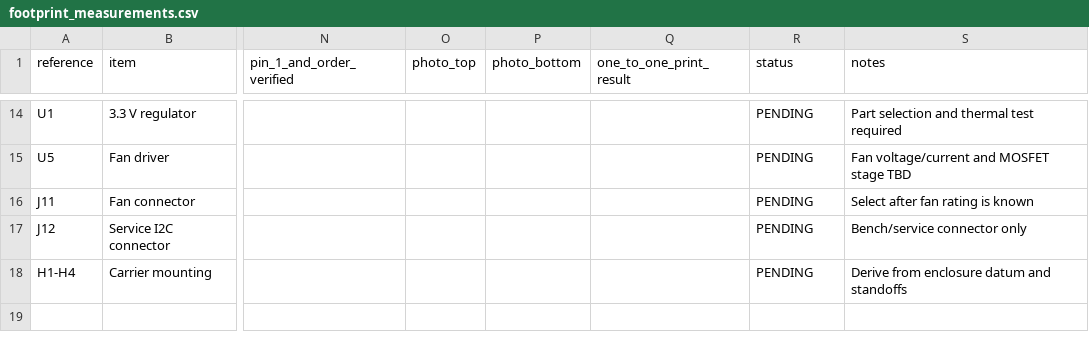
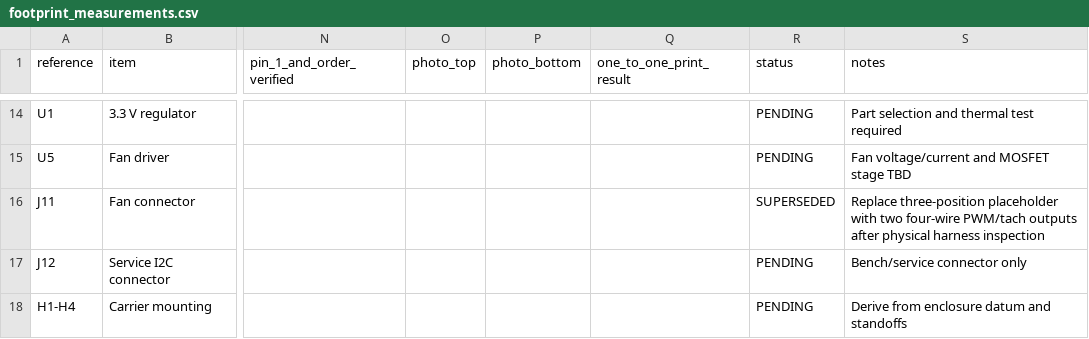
Before and after one commit to Ruzz-1010/Project-FALCON-01, a CSV file: hardware/kicad/FALCON_CARRIER/footprint_measurements.csv, drawn as a sheet; only a part is shown, gaps mark what is left out; the diff names each change by its address in the sheet, - before the commit and + after, or states it on an @@ line.

Commit message:
Define four-wire internal fan baseline

```diff
--- a/hardware/kicad/FALCON_CARRIER/footprint_measurements.csv
+++ b/hardware/kicad/FALCON_CARRIER/footprint_measurements.csv
-R16 (status): PENDING
+R16 (status): SUPERSEDED
-S16 (notes): Select after fan rating is known
+S16 (notes): Replace three-position placeholder with two four-wire PWM/tach outputs after physical harness inspection
```
Also changed, not shown: hardware/kicad/FALCON_CARRIER/NET_REGISTER.csv, 7 other files.
